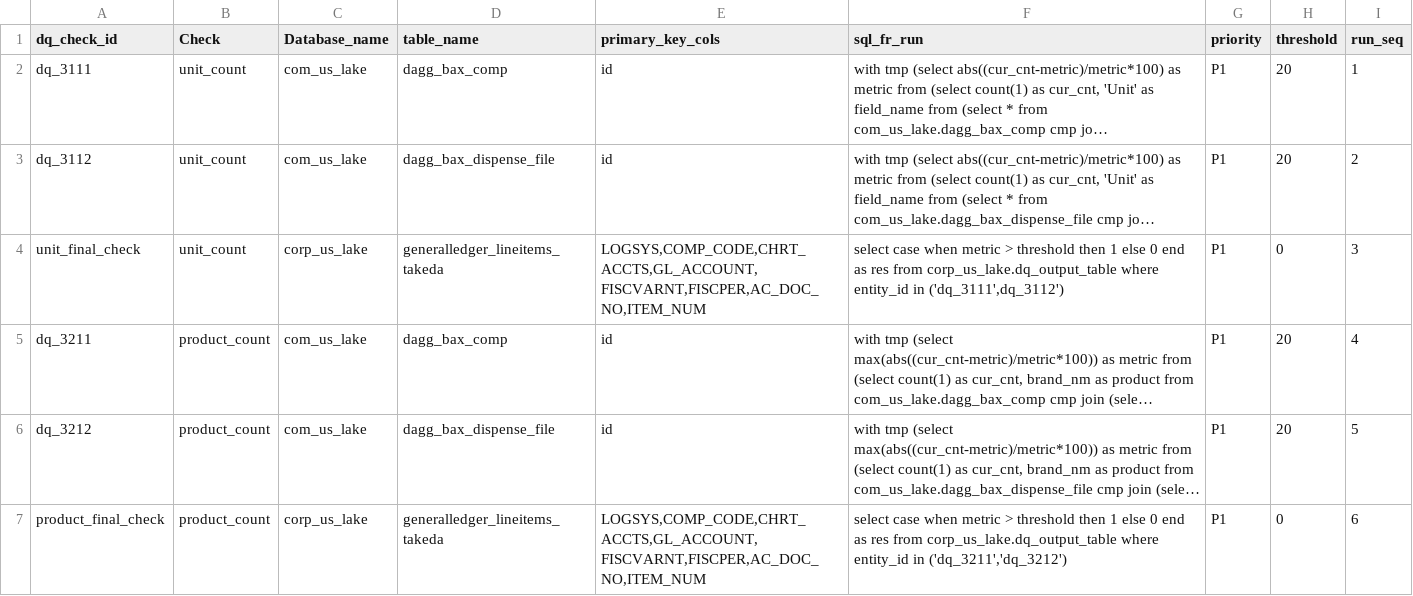
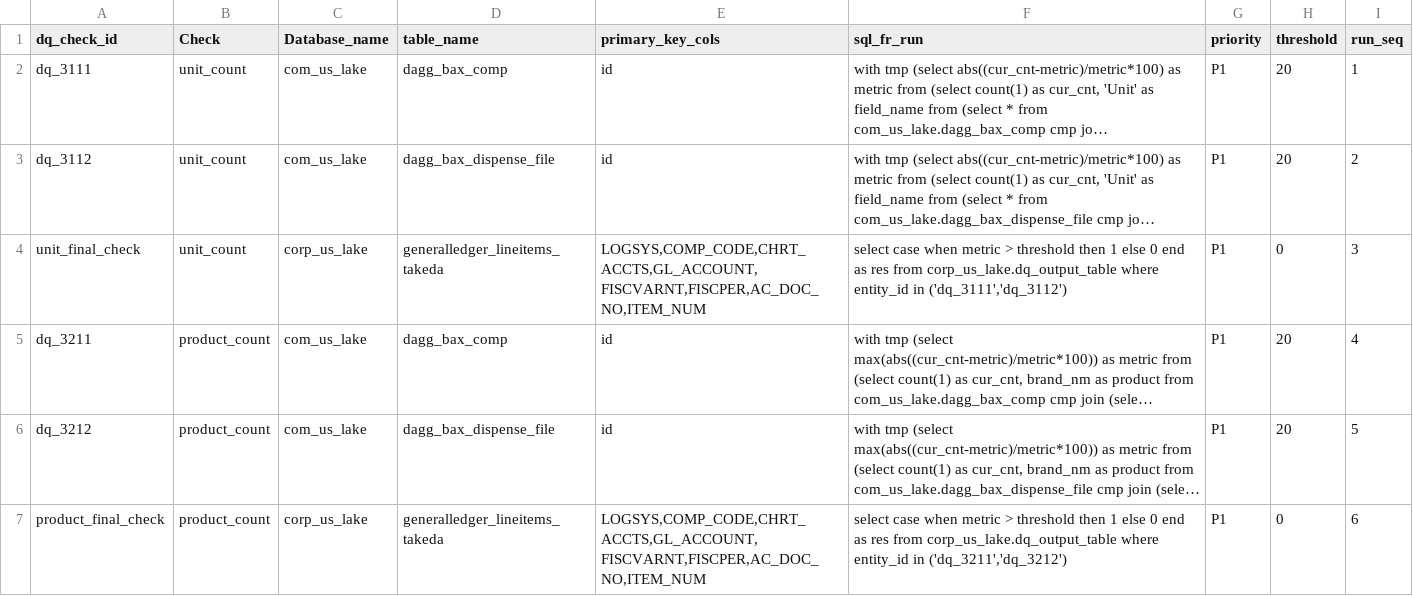
Before and after one commit to takeda-masud/dq-checks, a CSV file: pat_dq_rule_lake_mon.csv, drawn as a sheet; only a part is shown; long unchanged cells end in …; the diff names each change by its address in the sheet, - before the commit and + after, or states it on an @@ line.

```diff
--- a/pat_dq_rule_lake_mon.csv
+++ b/pat_dq_rule_lake_mon.csv
-F4 (sql_fr_run): …entity_id in ('dq_3111',dq_3112')
+F4 (sql_fr_run): …entity_id in ('dq_3111','dq_3112')
```
Also changed, not shown: pat_dq_rule_hub.csv, pat_dq_rule_mart_mon.csv.
